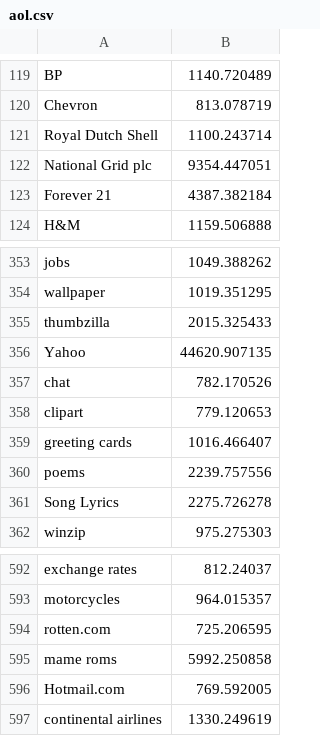
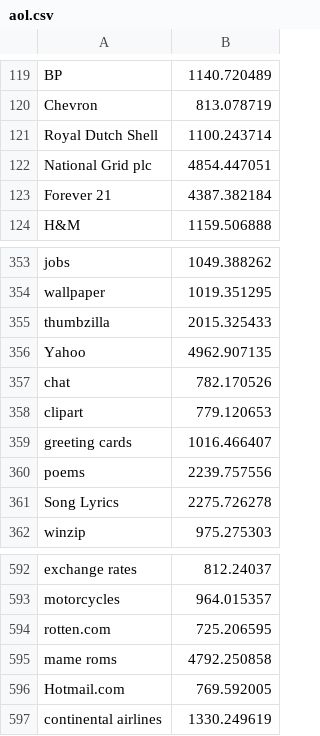
Before and after one commit to mildeky/searchenginecomparison, a CSV file: csv/aol.csv, drawn as a sheet; only a part is shown, gaps mark what is left out.

```diff
--- a/csv/aol.csv
+++ b/csv/aol.csv
@@ -121,3 +121,3 @@ Chevron , 813.078719
 Royal Dutch Shell , 1100.243714
-National Grid plc , 9354.447051
+National Grid plc , 4854.447051
 Forever 21 , 4387.382184
@@ -355,3 +355,3 @@ wallpaper , 1019.351295
 thumbzilla , 2015.325433
-Yahoo , 44620.907135
+Yahoo , 4962.907135
 chat , 782.170526
@@ -594,3 +594,3 @@ motorcycles , 964.015357
 rotten.com , 725.206595
-mame roms , 5992.250858
+mame roms , 4792.250858
 Hotmail.com , 769.592005
```
Also changed, not shown: csv/google.csv, csv/googlePre.csv, 49 other files.
